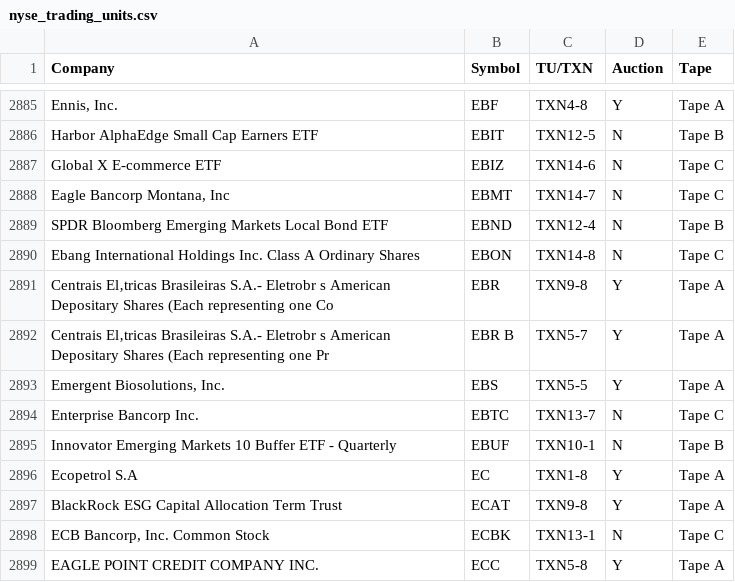
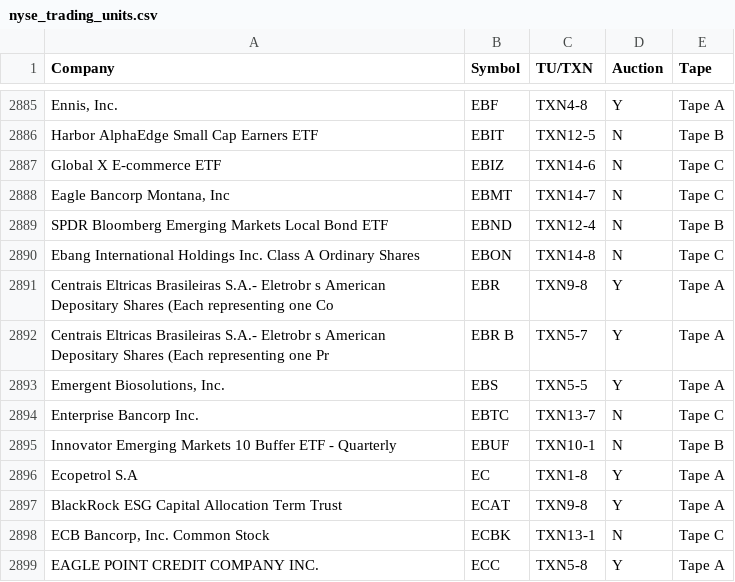
Before and after one commit to jugendInvestiert/Server, a CSV file: nyse_trading_units.csv, drawn as a sheet; only a part is shown, gaps mark what is left out; the diff names each change by its address in the sheet, - before the commit and + after, or states it on an @@ line.

```diff
--- a/nyse_trading_units.csv
+++ b/nyse_trading_units.csv
-A2891 (Company): Centrais El‚tricas Brasileiras S.A.-…
+A2891 (Company): Centrais Eltricas Brasileiras S.A.-…
-A2892 (Company): Centrais El‚tricas Brasileiras S.A.-…
+A2892 (Company): Centrais Eltricas Brasileiras S.A.-…
```
Also changed, not shown: 2 other files.
